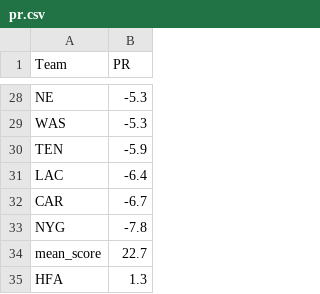
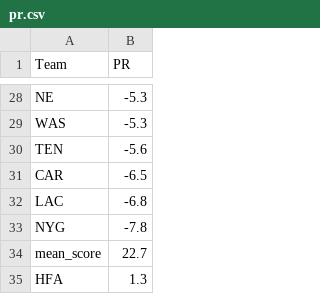
Before and after one commit to ChristopherDavisUCI/NFL2023-Simulation, a CSV file: data/pr.csv, drawn as a sheet; only a part is shown, gaps mark what is left out; the diff covers the shown part only.

```diff
--- a/data/pr.csv
+++ b/data/pr.csv
@@ -29,5 +29,5 @@ NE,-5.3
 WAS,-5.3
-TEN,-5.9
-LAC,-6.4
-CAR,-6.7
+TEN,-5.6
+CAR,-6.5
+LAC,-6.8
 NYG,-7.8
```
Also changed, not shown: 3 added rows, 3 removed rows and 15 edited cells elsewhere in this file, schedules/schedule23.csv.
